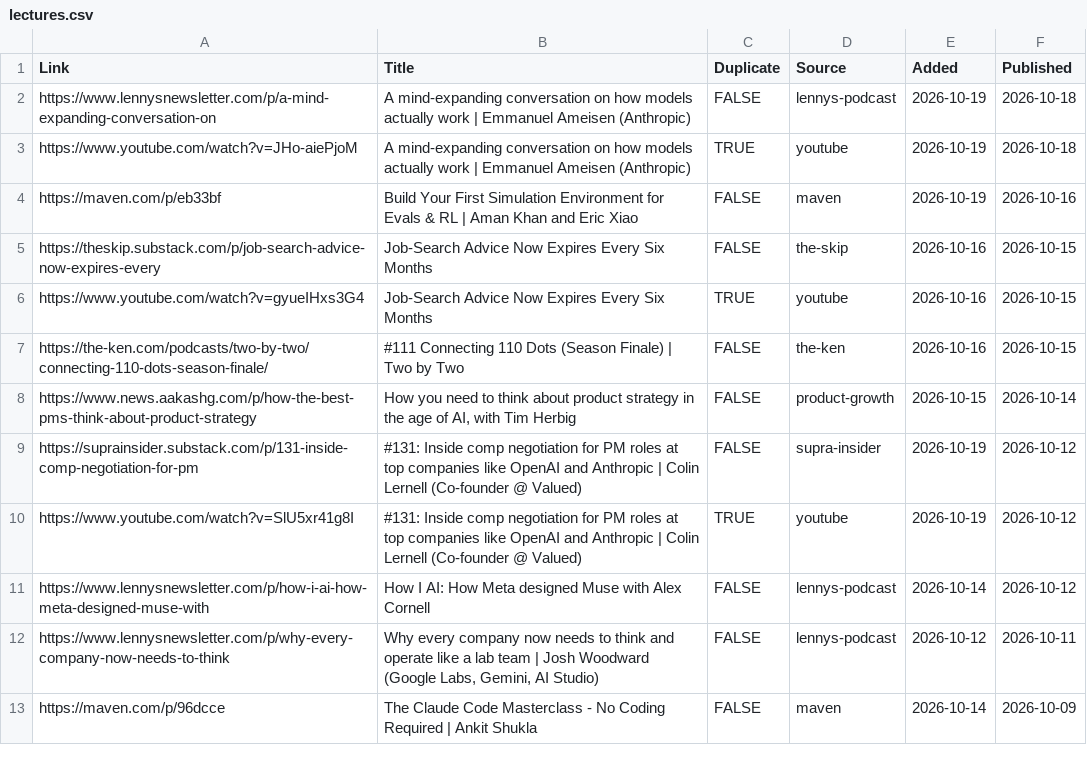
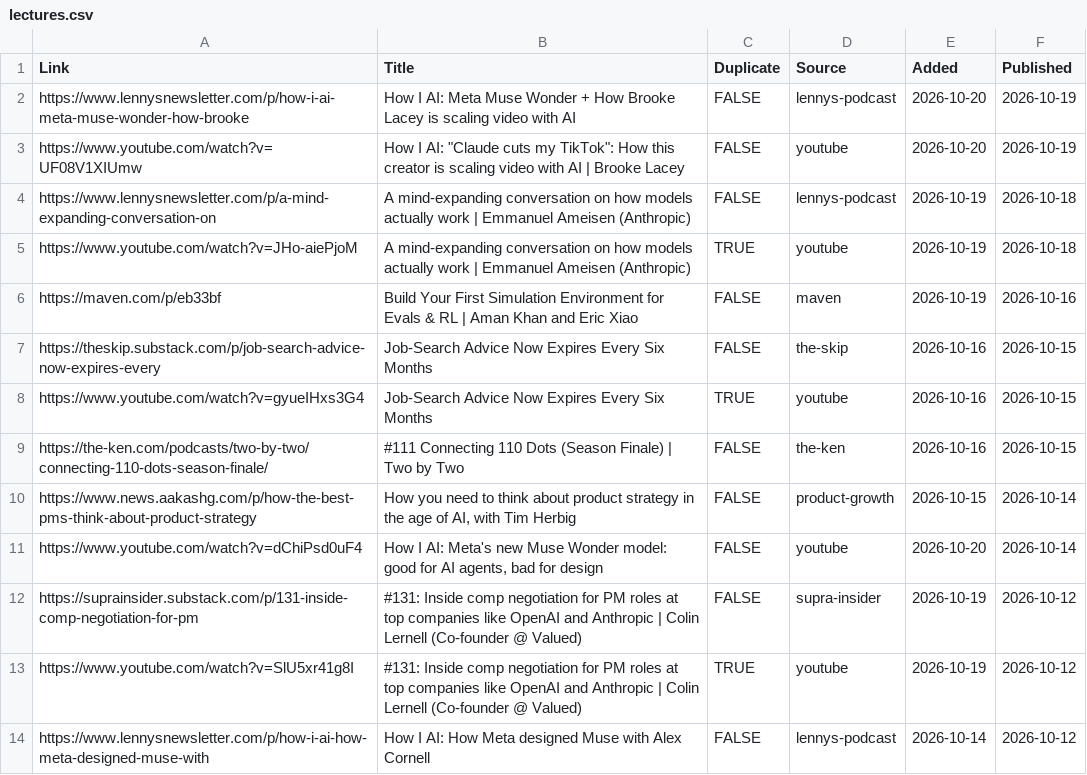
Before and after one commit to Nerupudinho/lecture-player, a CSV file: playlist/lectures.csv, drawn as a sheet; only a part is shown; the shorter side is filled out with more unchanged rows; the diff names each change by its address in the sheet, - before the commit and + after, or states it on an @@ line.

```diff
--- a/playlist/lectures.csv
+++ b/playlist/lectures.csv
+row 2: https://www.lennysnewsletter.com/p/how-i-ai-meta-muse-wonder-how-brooke | How I AI: Meta Muse Wonder + How Brooke Lacey is scaling video with AI | FALSE | lennys-podcast | 2026-10-20 | 2026-10-19
+row 3: https://www.youtube.com/watch?v=UF08V1XIUmw | How I AI: "Claude cuts my TikTok": How this creator is scaling video with AI | Brooke Lacey | FALSE | youtube | 2026-10-20 | 2026-10-19
+row 11: https://www.youtube.com/watch?v=dChiPsd0uF4 | How I AI: Meta's new Muse Wonder model: good for AI agents, bad for design | FALSE | youtube | 2026-10-20 | 2026-10-14
```
